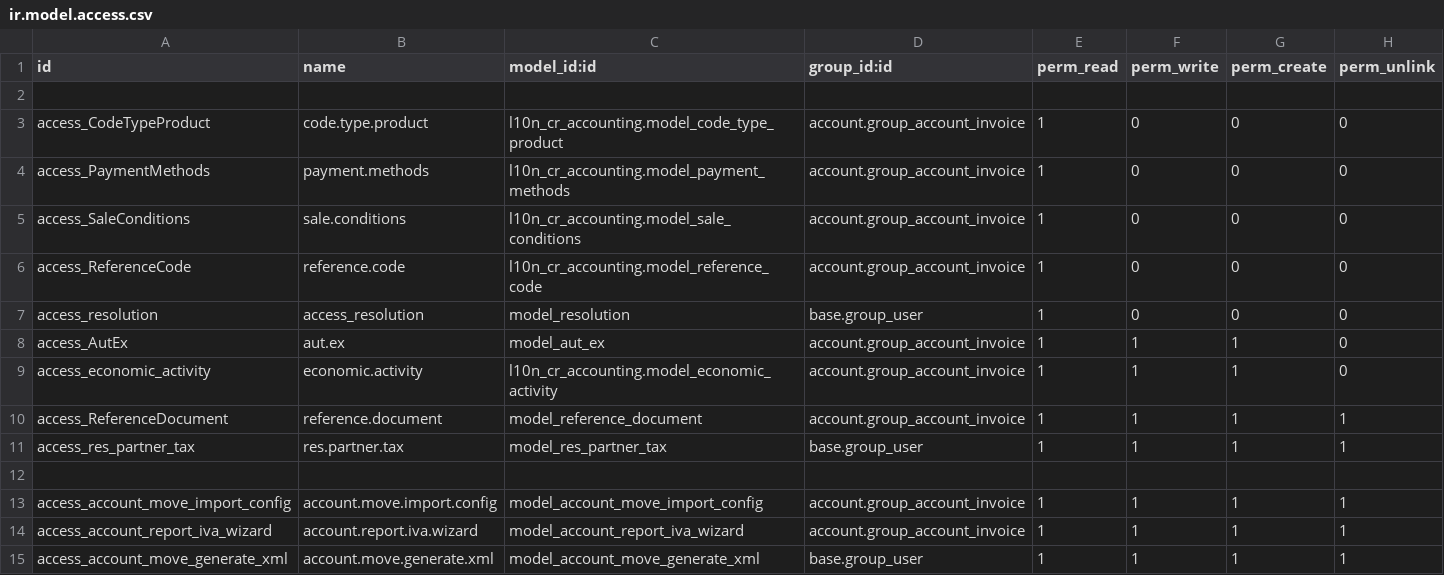
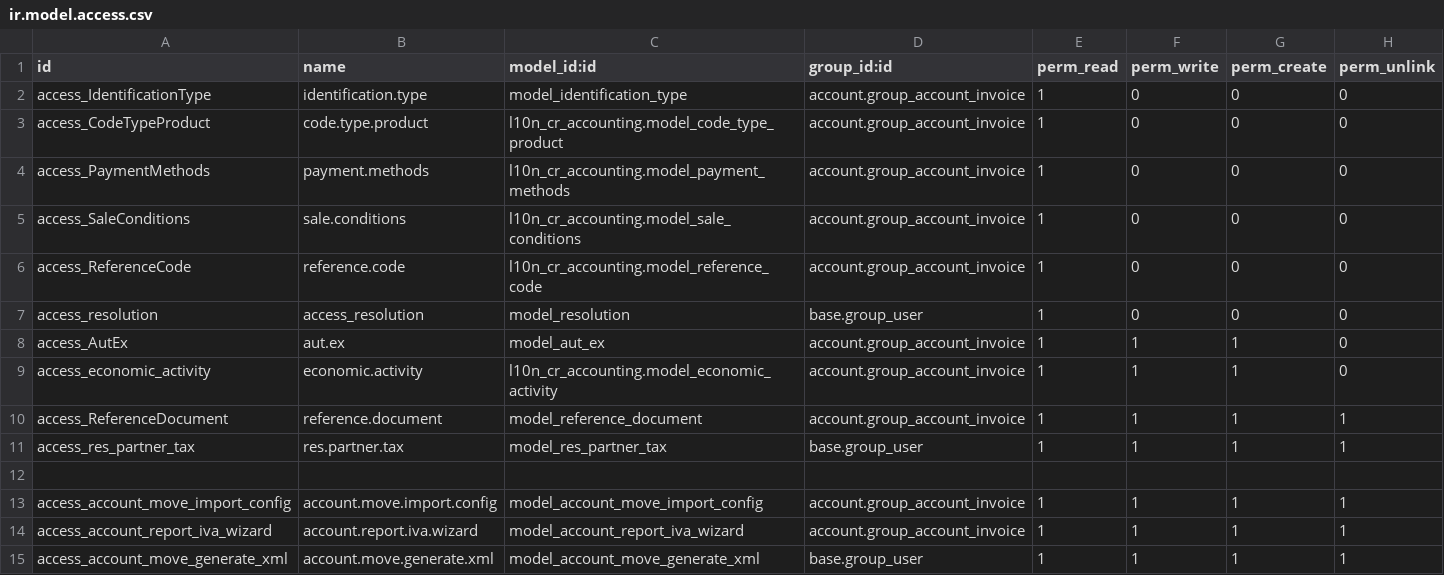
Before and after one commit to seovo/mis_modulos_v16, a CSV file: l10n_cr_electronic_invoice/security/ir.model.access.csv, drawn as a sheet.

```diff
--- a/l10n_cr_electronic_invoice/security/ir.model.access.csv
+++ b/l10n_cr_electronic_invoice/security/ir.model.access.csv
@@ -1,3 +1,3 @@
 id,name,model_id:id,group_id:id,perm_read,perm_write,perm_create,perm_unlink
-
+access_IdentificationType,identification.type,model_identification_type,account.group_account_invoice,1,0,0,0
 access_CodeTypeProduct,code.type.product,l10n_cr_accounting.model_code_type_product,account.group_account_invoice,1,0,0,0
```
Also changed, not shown: 4 other files.
